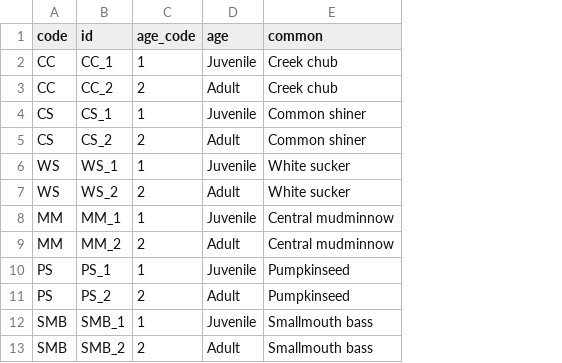
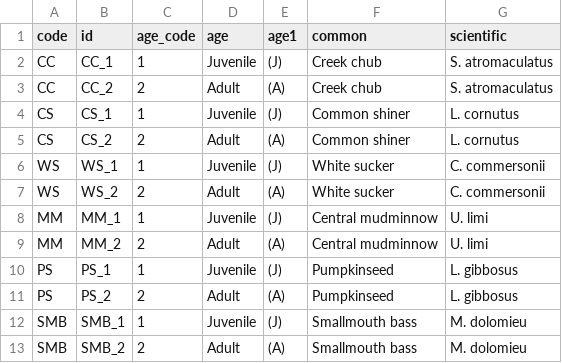
Before and after one commit to meairey/crispy-bassoon, a CSV file: Data/legend.csv, drawn as a sheet; the diff names each change by its address in the sheet, - before the commit and + after, or states it on an @@ line.

```diff
--- a/Data/legend.csv
+++ b/Data/legend.csv
+column E (age1), rows 2-13: (J) | (A) | (J) | (A) | (J) | (A) | (J) | (A) | (J) | (A) | (J) | (A)
+column G (scientific), rows 2-13: S. atromaculatus | S. atromaculatus | L. cornutus | L. cornutus | C. commersonii | C. commersonii | U. limi | U. limi | L. gibbosus | L. gibbosus | M. dolomieu | M. dolomieu
```
Also changed, not shown: 2 other files.
